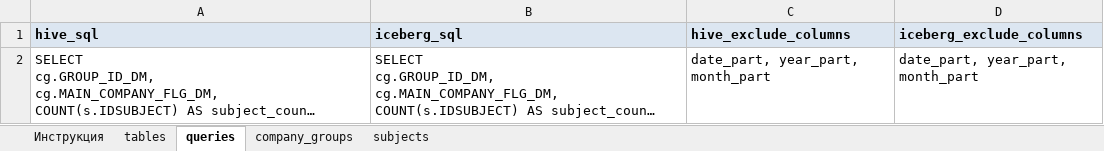
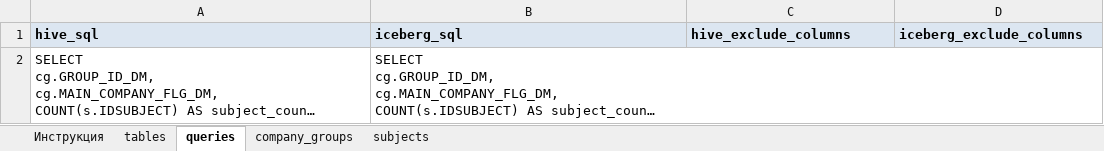
Before and after one commit to RashatM/DataGen, an Excel workbook: datagen/params/data_gen.xlsx, sheet queries, drawn as a sheet; long unchanged cells end in …; values as stored, in another font and other column widths than the file's, no borders; the diff names each change by its address in the sheet, - before the commit and + after, or states it on an @@ line.

```diff
--- a/datagen/params/data_gen.xlsx (sheet queries)
+++ b/datagen/params/data_gen.xlsx (sheet queries)
-C2 (hive_exclude_columns): date_part, year_part, month_part
+C2 (hive_exclude_columns): (empty)
-D2 (iceberg_exclude_columns): date_part, year_part, month_part
+D2 (iceberg_exclude_columns): (empty)
```
Also changed, not shown: sheet Инструкция, sheet subjects, sheet company_groups, 1 other file.
